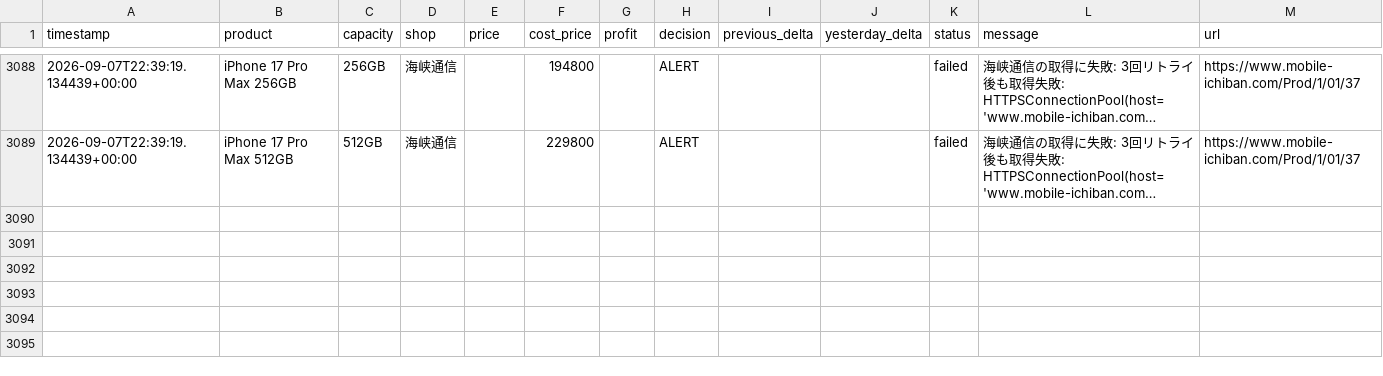
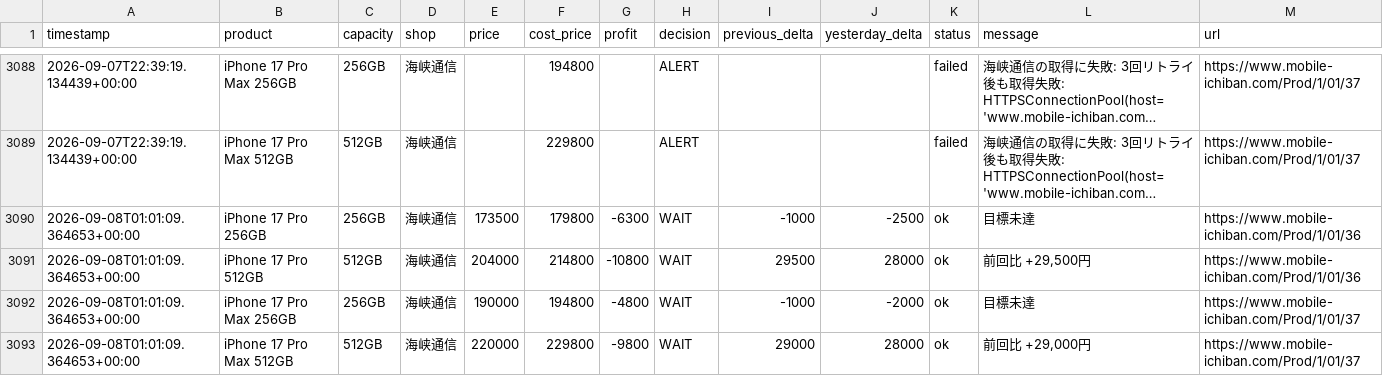
Before and after one commit to minatomu322-coder/iphone_price_watcher, a CSV file: data/iphone_prices.csv, drawn as a sheet; only a part is shown, gaps mark what is left out; long unchanged cells end in …; the diff names each change by its address in the sheet, - before the commit and + after, or states it on an @@ line.

```diff
--- a/data/iphone_prices.csv
+++ b/data/iphone_prices.csv
+row 3090: 2026-09-08T01:01:09.364653+00:00 | iPhone 17 Pro 256GB | 256GB | 海峡通信 | 173500 | 179800 | -6300 | WAIT | -1000 | -2500 | ok | 目標未達 | https://www.mobile-ichiban.com/Prod/1/01/36
+row 3091: 2026-09-08T01:01:09.364653+00:00 | iPhone 17 Pro 512GB | 512GB | 海峡通信 | 204000 | 214800 | -10800 | WAIT | 29500 | 28000 | ok | 前回比 +29,500円 | https://www.mobile-ichiban.com/Prod/1/01/36
+row 3092: 2026-09-08T01:01:09.364653+00:00 | iPhone 17 Pro Max 256GB | 256GB | 海峡通信 | 190000 | 194800 | -4800 | WAIT | -1000 | -2000 | ok | 目標未達 | https://www.mobile-ichiban.com/Prod/1/01/37
+row 3093: 2026-09-08T01:01:09.364653+00:00 | iPhone 17 Pro Max 512GB | 512GB | 海峡通信 | 220000 | 229800 | -9800 | WAIT | 29000 | 28000 | ok | 前回比 +29,000円 | https://www.mobile-ichiban.com/Prod/1/01/37
```
